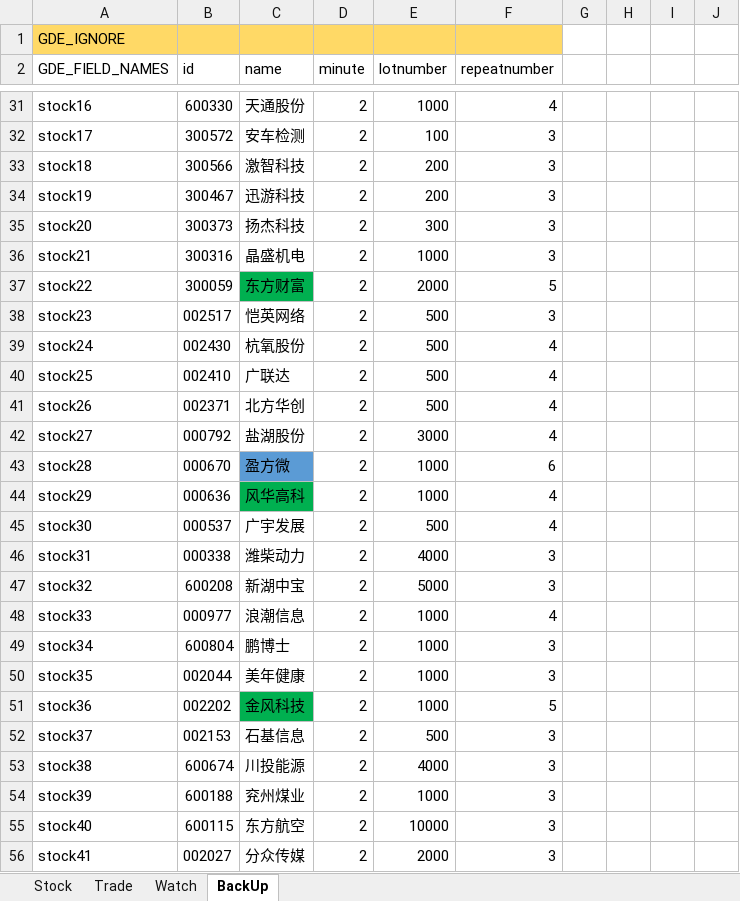
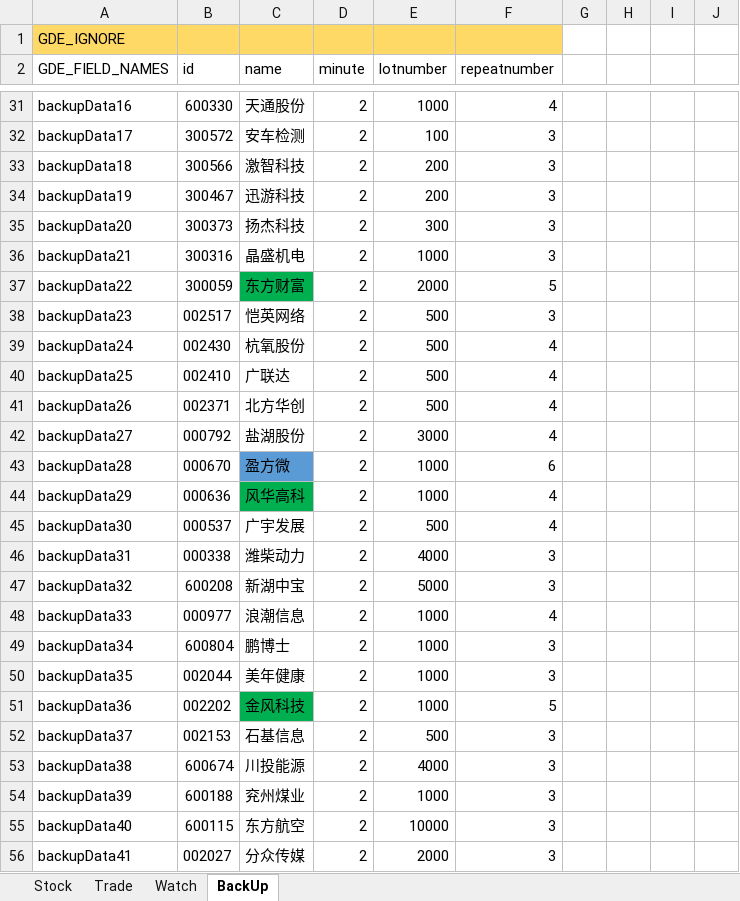
Before and after one commit to zsdarkblue/TradeStation_ContinuousTrade, an Excel workbook: stock.xlsx, sheet BackUp, drawn as a sheet; only a part is shown, gaps mark what is left out; values as stored, in another font and other column widths than the file's, no borders; the diff covers the shown part only; the diff names each change by its address in the sheet, - before the commit and + after, or states it on an @@ line.

Commit message:
fix data

```diff
--- a/stock.xlsx (sheet BackUp)
+++ b/stock.xlsx (sheet BackUp)
-A31 (GDE_FIELD_NAMES): stock16
+A31 (GDE_FIELD_NAMES): backupData16
-A32 (GDE_FIELD_NAMES): stock17
+A32 (GDE_FIELD_NAMES): backupData17
-A33 (GDE_FIELD_NAMES): stock18
+A33 (GDE_FIELD_NAMES): backupData18
-A34 (GDE_FIELD_NAMES): stock19
+A34 (GDE_FIELD_NAMES): backupData19
-A35 (GDE_FIELD_NAMES): stock20
+A35 (GDE_FIELD_NAMES): backupData20
-A36 (GDE_FIELD_NAMES): stock21
+A36 (GDE_FIELD_NAMES): backupData21
-A37 (GDE_FIELD_NAMES): stock22
+A37 (GDE_FIELD_NAMES): backupData22
-A38 (GDE_FIELD_NAMES): stock23
+A38 (GDE_FIELD_NAMES): backupData23
-A39 (GDE_FIELD_NAMES): stock24
+A39 (GDE_FIELD_NAMES): backupData24
-A40 (GDE_FIELD_NAMES): stock25
+A40 (GDE_FIELD_NAMES): backupData25
-A41 (GDE_FIELD_NAMES): stock26
+A41 (GDE_FIELD_NAMES): backupData26
-A42 (GDE_FIELD_NAMES): stock27
+A42 (GDE_FIELD_NAMES): backupData27
-A43 (GDE_FIELD_NAMES): stock28
+A43 (GDE_FIELD_NAMES): backupData28
-A44 (GDE_FIELD_NAMES): stock29
+A44 (GDE_FIELD_NAMES): backupData29
-A45 (GDE_FIELD_NAMES): stock30
+A45 (GDE_FIELD_NAMES): backupData30
-A46 (GDE_FIELD_NAMES): stock31
+A46 (GDE_FIELD_NAMES): backupData31
-A47 (GDE_FIELD_NAMES): stock32
+A47 (GDE_FIELD_NAMES): backupData32
-A48 (GDE_FIELD_NAMES): stock33
+A48 (GDE_FIELD_NAMES): backupData33
-A49 (GDE_FIELD_NAMES): stock34
+A49 (GDE_FIELD_NAMES): backupData34
-A50 (GDE_FIELD_NAMES): stock35
+A50 (GDE_FIELD_NAMES): backupData35
-A51 (GDE_FIELD_NAMES): stock36
+A51 (GDE_FIELD_NAMES): backupData36
-A52 (GDE_FIELD_NAMES): stock37
+A52 (GDE_FIELD_NAMES): backupData37
-A53 (GDE_FIELD_NAMES): stock38
+A53 (GDE_FIELD_NAMES): backupData38
-A54 (GDE_FIELD_NAMES): stock39
+A54 (GDE_FIELD_NAMES): backupData39
-A55 (GDE_FIELD_NAMES): stock40
+A55 (GDE_FIELD_NAMES): backupData40
-A56 (GDE_FIELD_NAMES): stock41
+A56 (GDE_FIELD_NAMES): backupData41
```
Also changed, not shown: 403 edited cells elsewhere in this sheet.
